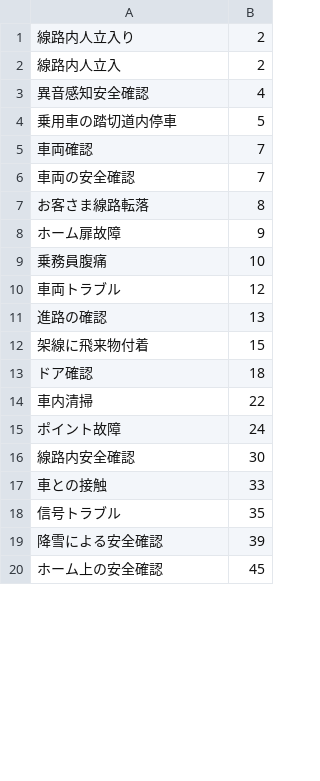
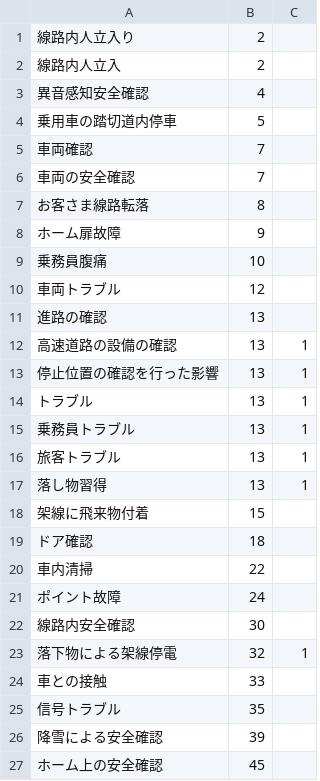
Before and after one commit to friuli-jokyo/python-odpt2jre, a CSV file: odpt2jre/intermediate_components/table/CauseName_alias.csv, drawn as a sheet; only a part is shown; the diff names each change by its address in the sheet, - before the commit and + after, or states it on an @@ line.

```diff
--- a/odpt2jre/intermediate_components/table/CauseName_alias.csv
+++ b/odpt2jre/intermediate_components/table/CauseName_alias.csv
+column C, empty
+row 12: 高速道路の設備の確認 | 13 | 1
+row 13: 停止位置の確認を行った影響 | 13 | 1
+row 14: トラブル | 13 | 1
+row 15: 乗務員トラブル | 13 | 1
+row 16: 旅客トラブル | 13 | 1
+row 17: 落し物習得 | 13 | 1
+row 23: 落下物による架線停電 | 32 | 1
```
Also changed, not shown: 2 other files.
